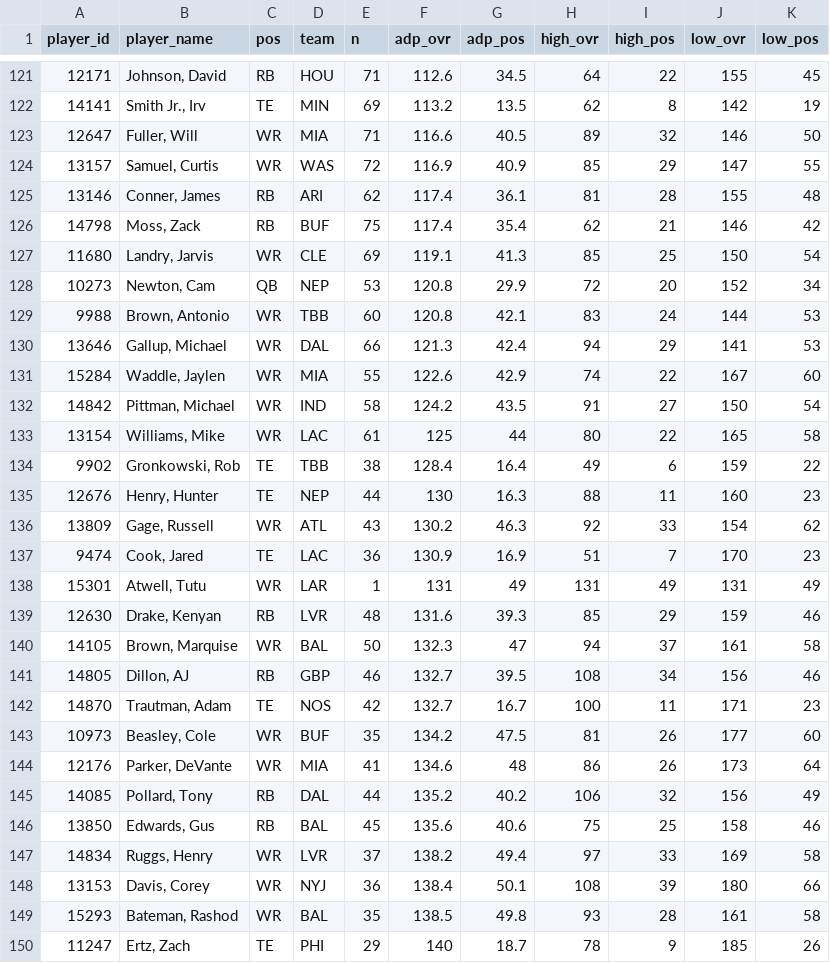
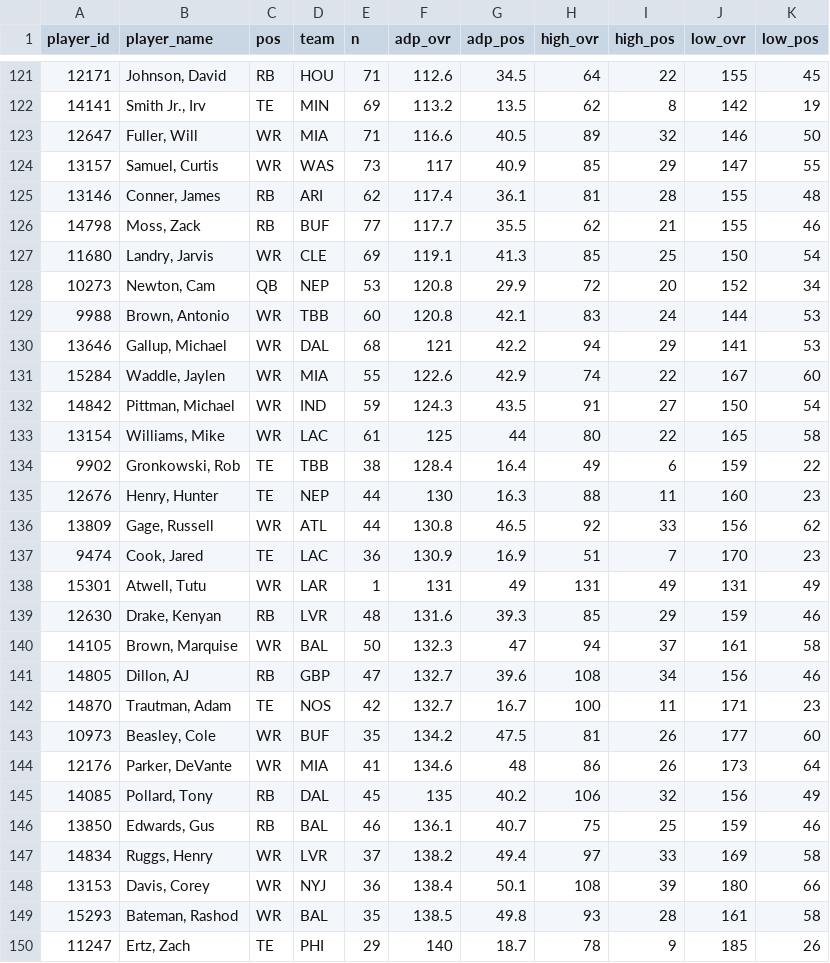
Before and after one commit to dynastyprocess/data-mfl_public, a CSV file: sfb_satellite_adp.csv, drawn as a sheet; only a part is shown, gaps mark what is left out; the diff covers the shown part only.

```diff
--- a/sfb_satellite_adp.csv
+++ b/sfb_satellite_adp.csv
@@ -123,5 +123,5 @@
 "12647","Fuller, Will","WR","MIA",71,116.6,40.5,89,32,146,50
-"13157","Samuel, Curtis","WR","WAS",72,116.9,40.9,85,29,147,55
+"13157","Samuel, Curtis","WR","WAS",73,117,40.9,85,29,147,55
 "13146","Conner, James","RB","ARI",62,117.4,36.1,81,28,155,48
-"14798","Moss, Zack","RB","BUF",75,117.4,35.4,62,21,146,42
+"14798","Moss, Zack","RB","BUF",77,117.7,35.5,62,21,155,46
 "11680","Landry, Jarvis","WR","CLE",69,119.1,41.3,85,25,150,54
@@ -129,5 +129,5 @@
 "9988","Brown, Antonio","WR","TBB",60,120.8,42.1,83,24,144,53
-"13646","Gallup, Michael","WR","DAL",66,121.3,42.4,94,29,141,53
+"13646","Gallup, Michael","WR","DAL",68,121,42.2,94,29,141,53
 "15284","Waddle, Jaylen","WR","MIA",55,122.6,42.9,74,22,167,60
-"14842","Pittman, Michael","WR","IND",58,124.2,43.5,91,27,150,54
+"14842","Pittman, Michael","WR","IND",59,124.3,43.5,91,27,150,54
 "13154","Williams, Mike","WR","LAC",61,125,44,80,22,165,58
@@ -135,3 +135,3 @@
 "12676","Henry, Hunter","TE","NEP",44,130,16.3,88,11,160,23
-"13809","Gage, Russell","WR","ATL",43,130.2,46.3,92,33,154,62
+"13809","Gage, Russell","WR","ATL",44,130.8,46.5,92,33,156,62
 "9474","Cook, Jared","TE","LAC",36,130.9,16.9,51,7,170,23
@@ -140,3 +140,3 @@
 "14105","Brown, Marquise","WR","BAL",50,132.3,47,94,37,161,58
-"14805","Dillon, AJ","RB","GBP",46,132.7,39.5,108,34,156,46
+"14805","Dillon, AJ","RB","GBP",47,132.7,39.6,108,34,156,46
 "14870","Trautman, Adam","TE","NOS",42,132.7,16.7,100,11,171,23
@@ -144,4 +144,4 @@
 "12176","Parker, DeVante","WR","MIA",41,134.6,48,86,26,173,64
-"14085","Pollard, Tony","RB","DAL",44,135.2,40.2,106,32,156,49
-"13850","Edwards, Gus","RB","BAL",45,135.6,40.6,75,25,158,46
+"14085","Pollard, Tony","RB","DAL",45,135,40.2,106,32,156,49
+"13850","Edwards, Gus","RB","BAL",46,136.1,40.7,75,25,159,46
 "14834","Ruggs, Henry","WR","LVR",37,138.2,49.4,97,33,169,58
```
Also changed, not shown: 5 added rows, 5 removed rows and 60 edited cells elsewhere in this file, sfb_main_adp.csv, 1 other file.
